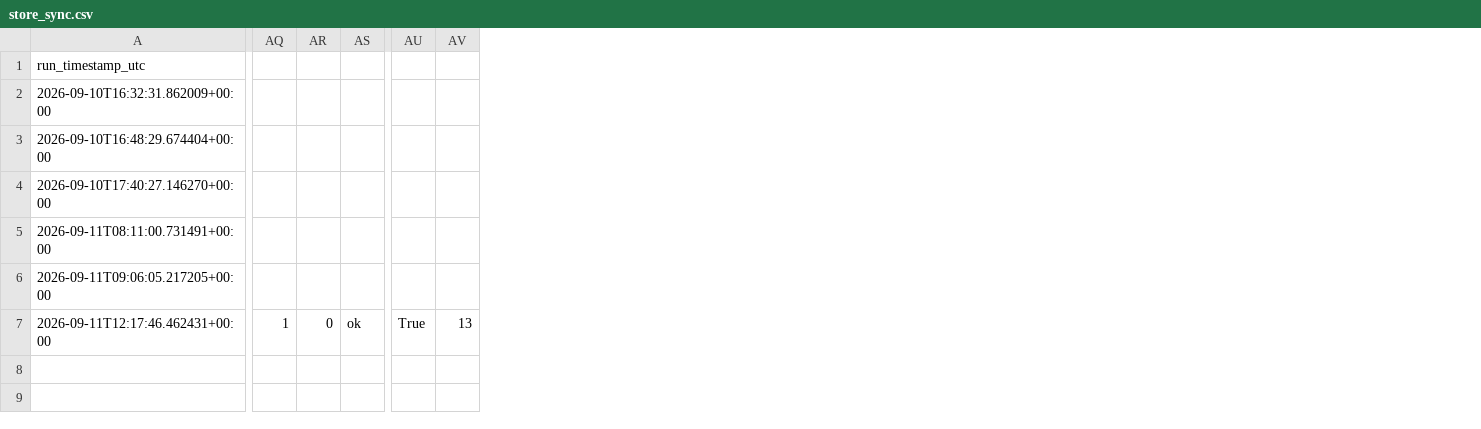
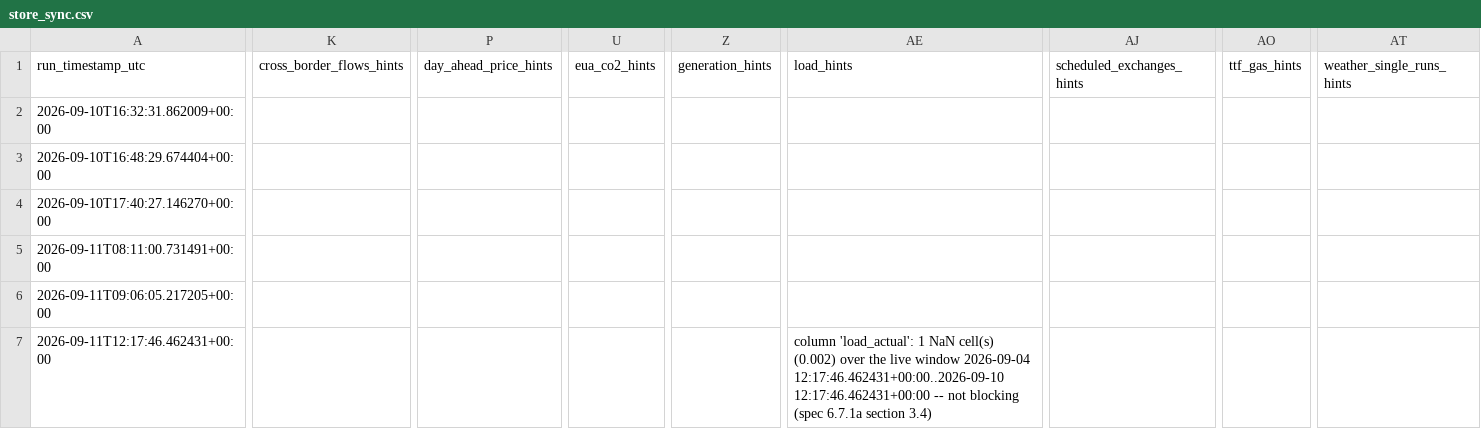
Before and after one commit to soentkeblindow/day-ahead-forecast-live-ops, a CSV file: logs/store_sync.csv, drawn as a sheet; only a part is shown, gaps mark what is left out; removed rows and columns are numbered as before the commit, all else as after; the diff covers the shown part only; the diff names each change by its address in the sheet, - before the commit and + after, or states it on an @@ line.

```diff
--- a/logs/store_sync.csv
+++ b/logs/store_sync.csv
+column K (cross_border_flows_hints), empty
+column P (day_ahead_price_hints), empty
+column U (eua_co2_hints), empty
+column Z (generation_hints), empty
+column AE (load_hints), row 7: column 'load_actual': 1 NaN cell(s) (0.002) over the live window 2026-09-04 12:17:46.462431+00:00..2026-09-10 12:17:46.462431+00:00 -- not blocking (spec 6.7.1a section 3.4)
+column AJ (scheduled_exchanges_hints), empty
+column AO (ttf_gas_hints), empty
+column AT (weather_single_runs_hints), empty
-column AQ, row 7: 1
-column AR, row 7: 0
-column AS, row 7: ok
-column AU, row 7: True
-column AV, row 7: 13
```
Also changed, not shown: 1 added column, 3 removed columns and 28 edited cells elsewhere in this file, 2 other files.
